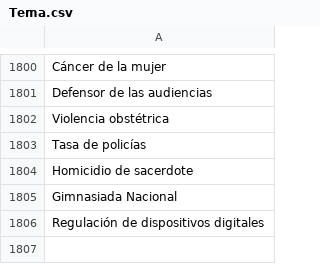
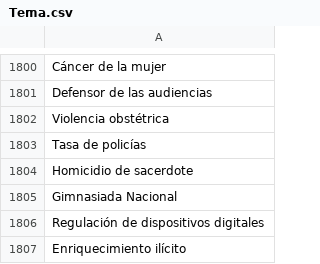
Before and after one commit to thelonious9/capturanotas, a CSV file: Tema.csv, drawn as a sheet; only a part is shown, gaps mark what is left out.

Commit message:
Enriquecimiento ilícito

```diff
--- a/Tema.csv
+++ b/Tema.csv
@@ -1806 +1806,2 @@ Gimnasiada Nacional
 Regulación de dispositivos digitales
+Enriquecimiento ilícito
```
